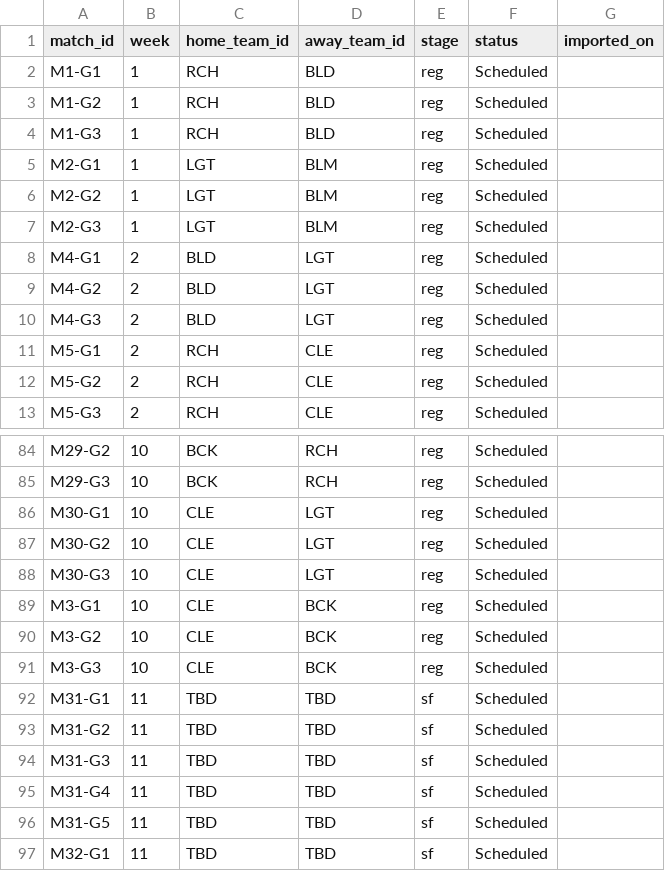
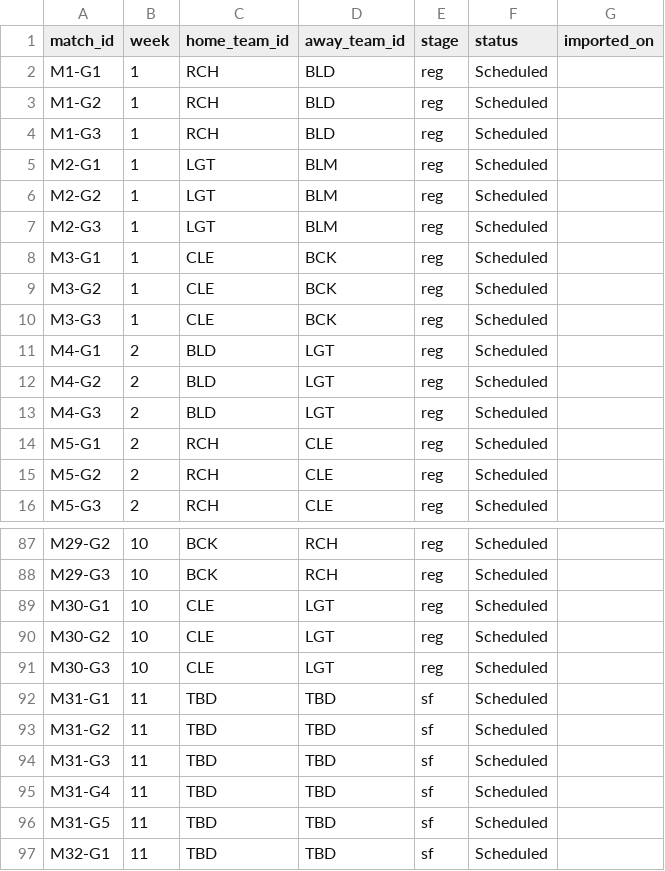
Before and after one commit to SundinWCPL/WCPL, a CSV file: data/S3/D2/schedule.csv, drawn as a sheet; only a part is shown, gaps mark what is left out.

Commit message:
are you fucking kidding me

```diff
--- a/data/S3/D2/schedule.csv
+++ b/data/S3/D2/schedule.csv
@@ -7,2 +7,5 @@ M2-G2,1,LGT,BLM,reg,Scheduled,
 M2-G3,1,LGT,BLM,reg,Scheduled,
+M3-G1,1,CLE,BCK,reg,Scheduled,
+M3-G2,1,CLE,BCK,reg,Scheduled,
+M3-G3,1,CLE,BCK,reg,Scheduled,
 M4-G1,2,BLD,LGT,reg,Scheduled,
@@ -88,5 +91,2 @@ M30-G2,10,CLE,LGT,reg,Scheduled,
 M30-G3,10,CLE,LGT,reg,Scheduled,
-M3-G1,10,CLE,BCK,reg,Scheduled,
-M3-G2,10,CLE,BCK,reg,Scheduled,
-M3-G3,10,CLE,BCK,reg,Scheduled,
 M31-G1,11,TBD,TBD,sf,Scheduled,
```
